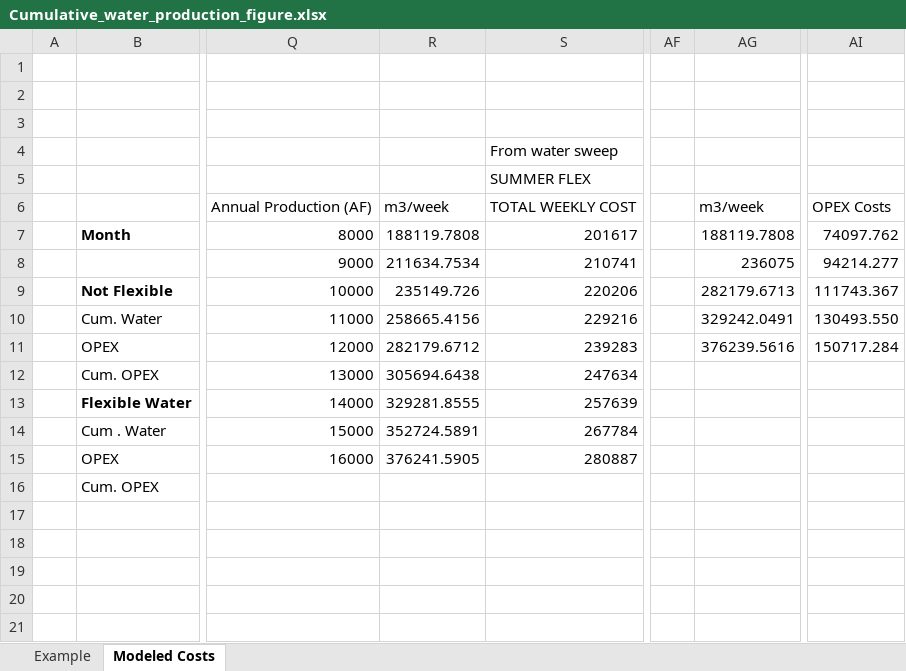
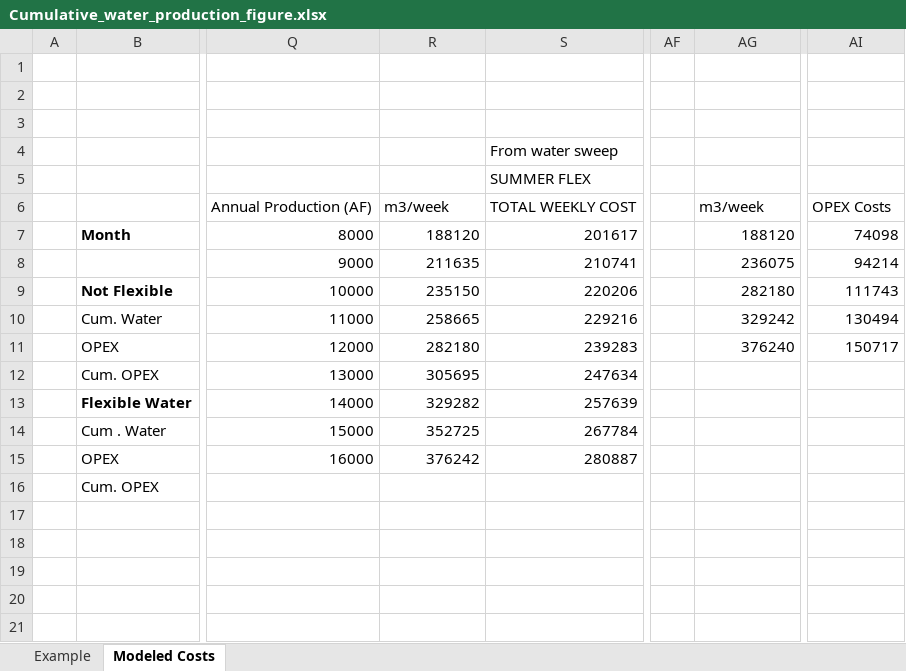
Before and after one commit to jakechurchi/watertap, an Excel workbook: tutorials/flex_ro/sweep results/Cumulative_water_production_figure.xlsx, sheet Modeled Costs, drawn as a sheet; only a part is shown, gaps mark what is left out; values as stored, in another font and other column widths than the file's, no borders; charts and pictures not drawn; the diff names each change by its address in the sheet, - before the commit and + after, or states it on an @@ line.

```diff
--- a/tutorials/flex_ro/sweep results/Cumulative_water_production_figure.xlsx (sheet Modeled Costs)
+++ b/tutorials/flex_ro/sweep results/Cumulative_water_production_figure.xlsx (sheet Modeled Costs)
-R7: 188119.7808
+R7: 188120
-AG7: 188119.7808
+AG7: 188120
-AI7: 74097.762
+AI7: 74098
-R8: 211634.7534
+R8: 211635
-AI8: 94214.277
+AI8: 94214
-R9: 235149.726
+R9: 235150
-AG9: 282179.6713
+AG9: 282180
-AI9: 111743.367
+AI9: 111743
-R10: 258665.4156
+R10: 258665
-AG10: 329242.0491
+AG10: 329242
-AI10: 130493.550
+AI10: 130494
-R11: 282179.6712
+R11: 282180
-AG11: 376239.5616
+AG11: 376240
-AI11: 150717.284
+AI11: 150717
-R12: 305694.6438
+R12: 305695
-R13: 329281.8555
+R13: 329282
-R14: 352724.5891
+R14: 352725
-R15: 376241.5905
+R15: 376242
```
Also changed, not shown: 8 other files.
